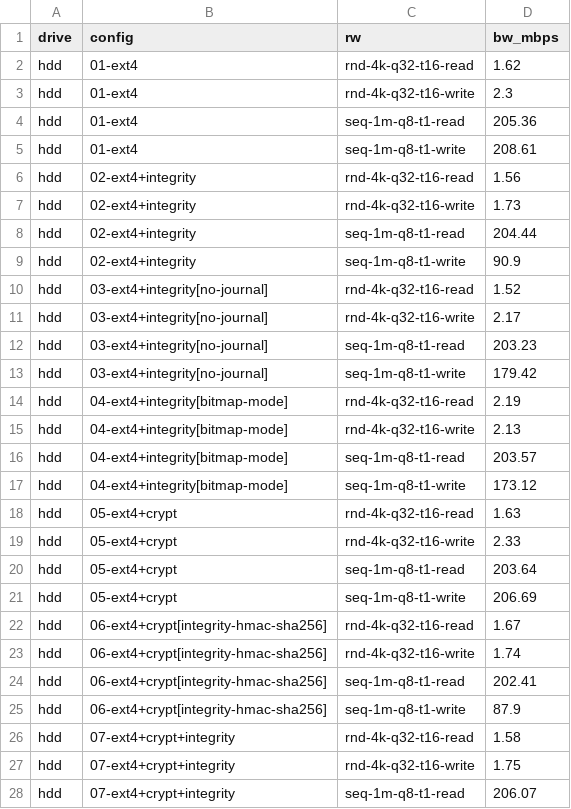
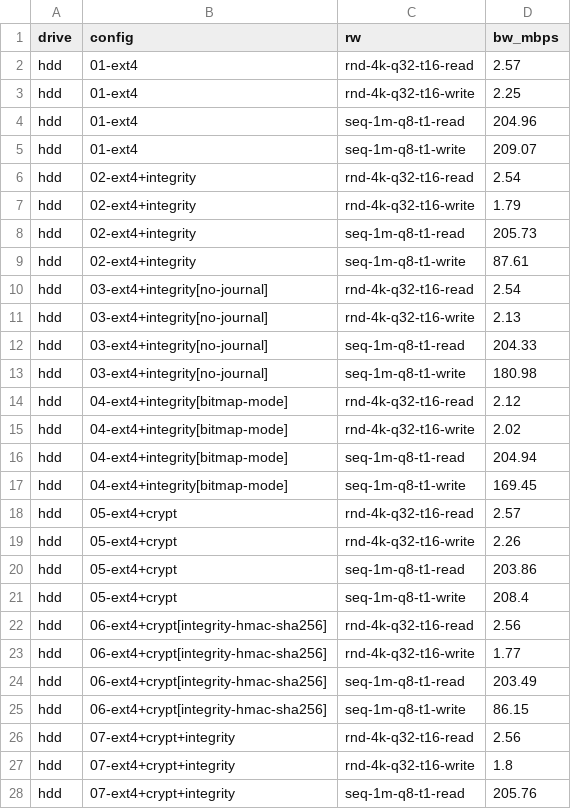
Before and after one commit to t13a/dm-integrity-benchmarks, a CSV file: out.sample/all.csv, drawn as a sheet; only a part is shown; the diff covers the shown part only.

```diff
--- a/out.sample/all.csv
+++ b/out.sample/all.csv
@@ -1,28 +1,28 @@
 drive,config,rw,bw_mbps
-hdd,01-ext4,rnd-4k-q32-t16-read,1.62
-hdd,01-ext4,rnd-4k-q32-t16-write,2.3
-hdd,01-ext4,seq-1m-q8-t1-read,205.36
-hdd,01-ext4,seq-1m-q8-t1-write,208.61
-hdd,02-ext4+integrity,rnd-4k-q32-t16-read,1.56
-hdd,02-ext4+integrity,rnd-4k-q32-t16-write,1.73
-hdd,02-ext4+integrity,seq-1m-q8-t1-read,204.44
-hdd,02-ext4+integrity,seq-1m-q8-t1-write,90.9
-hdd,03-ext4+integrity[no-journal],rnd-4k-q32-t16-read,1.52
-hdd,03-ext4+integrity[no-journal],rnd-4k-q32-t16-write,2.17
-hdd,03-ext4+integrity[no-journal],seq-1m-q8-t1-read,203.23
-hdd,03-ext4+integrity[no-journal],seq-1m-q8-t1-write,179.42
-hdd,04-ext4+integrity[bitmap-mode],rnd-4k-q32-t16-read,2.19
-hdd,04-ext4+integrity[bitmap-mode],rnd-4k-q32-t16-write,2.13
-hdd,04-ext4+integrity[bitmap-mode],seq-1m-q8-t1-read,203.57
-hdd,04-ext4+integrity[bitmap-mode],seq-1m-q8-t1-write,173.12
-hdd,05-ext4+crypt,rnd-4k-q32-t16-read,1.63
-hdd,05-ext4+crypt,rnd-4k-q32-t16-write,2.33
-hdd,05-ext4+crypt,seq-1m-q8-t1-read,203.64
-hdd,05-ext4+crypt,seq-1m-q8-t1-write,206.69
-hdd,06-ext4+crypt[integrity-hmac-sha256],rnd-4k-q32-t16-read,1.67
-hdd,06-ext4+crypt[integrity-hmac-sha256],rnd-4k-q32-t16-write,1.74
-hdd,06-ext4+crypt[integrity-hmac-sha256],seq-1m-q8-t1-read,202.41
-hdd,06-ext4+crypt[integrity-hmac-sha256],seq-1m-q8-t1-write,87.9
-hdd,07-ext4+crypt+integrity,rnd-4k-q32-t16-read,1.58
-hdd,07-ext4+crypt+integrity,rnd-4k-q32-t16-write,1.75
-hdd,07-ext4+crypt+integrity,seq-1m-q8-t1-read,206.07
+hdd,01-ext4,rnd-4k-q32-t16-read,2.57
+hdd,01-ext4,rnd-4k-q32-t16-write,2.25
+hdd,01-ext4,seq-1m-q8-t1-read,204.96
+hdd,01-ext4,seq-1m-q8-t1-write,209.07
+hdd,02-ext4+integrity,rnd-4k-q32-t16-read,2.54
+hdd,02-ext4+integrity,rnd-4k-q32-t16-write,1.79
+hdd,02-ext4+integrity,seq-1m-q8-t1-read,205.73
+hdd,02-ext4+integrity,seq-1m-q8-t1-write,87.61
+hdd,03-ext4+integrity[no-journal],rnd-4k-q32-t16-read,2.54
+hdd,03-ext4+integrity[no-journal],rnd-4k-q32-t16-write,2.13
+hdd,03-ext4+integrity[no-journal],seq-1m-q8-t1-read,204.33
+hdd,03-ext4+integrity[no-journal],seq-1m-q8-t1-write,180.98
+hdd,04-ext4+integrity[bitmap-mode],rnd-4k-q32-t16-read,2.12
+hdd,04-ext4+integrity[bitmap-mode],rnd-4k-q32-t16-write,2.02
+hdd,04-ext4+integrity[bitmap-mode],seq-1m-q8-t1-read,204.94
+hdd,04-ext4+integrity[bitmap-mode],seq-1m-q8-t1-write,169.45
+hdd,05-ext4+crypt,rnd-4k-q32-t16-read,2.57
+hdd,05-ext4+crypt,rnd-4k-q32-t16-write,2.26
+hdd,05-ext4+crypt,seq-1m-q8-t1-read,203.86
+hdd,05-ext4+crypt,seq-1m-q8-t1-write,208.4
+hdd,06-ext4+crypt[integrity-hmac-sha256],rnd-4k-q32-t16-read,2.56
+hdd,06-ext4+crypt[integrity-hmac-sha256],rnd-4k-q32-t16-write,1.77
+hdd,06-ext4+crypt[integrity-hmac-sha256],seq-1m-q8-t1-read,203.49
+hdd,06-ext4+crypt[integrity-hmac-sha256],seq-1m-q8-t1-write,86.15
+hdd,07-ext4+crypt+integrity,rnd-4k-q32-t16-read,2.56
+hdd,07-ext4+crypt+integrity,rnd-4k-q32-t16-write,1.8
+hdd,07-ext4+crypt+integrity,seq-1m-q8-t1-read,205.76
```
Also changed, not shown: 129 edited cells elsewhere in this file, out.sample/all.hdd.csv, out.sample/all.ram.csv, 56 other files.
